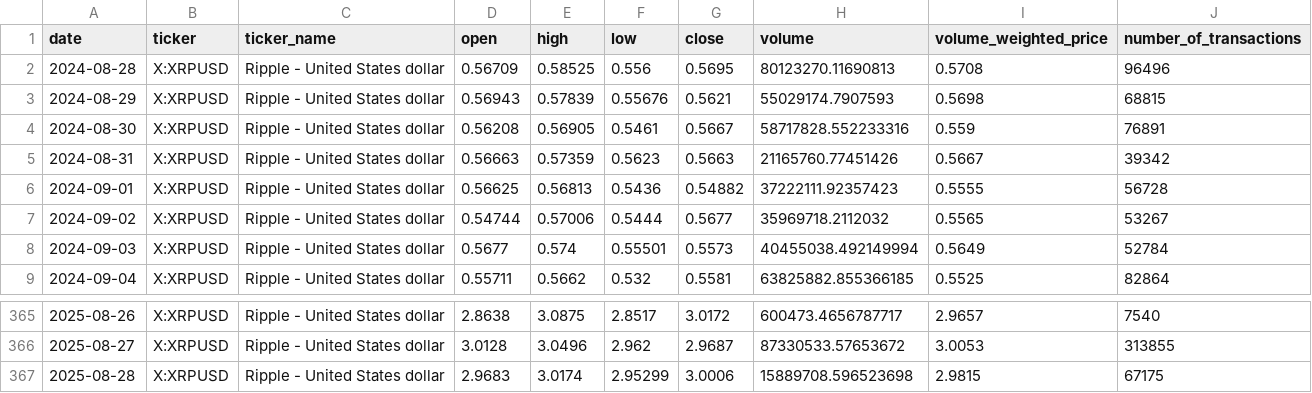
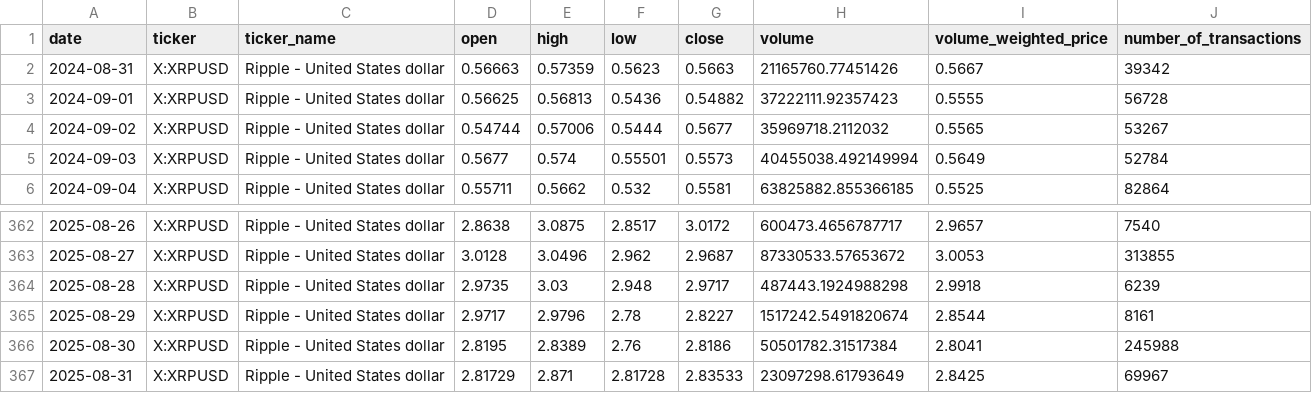
Before and after one commit to slipdigital/crypto_analysis, a CSV file: crypto_data/historical/X_XRPUSD_historical.csv, drawn as a sheet; only a part is shown, gaps mark what is left out.

```diff
--- a/crypto_data/historical/X_XRPUSD_historical.csv
+++ b/crypto_data/historical/X_XRPUSD_historical.csv
@@ -1,5 +1,2 @@
 date,ticker,ticker_name,open,high,low,close,volume,volume_weighted_price,number_of_transactions
-2024-08-28,X:XRPUSD,Ripple - United States dollar,0.56709,0.58525,0.556,0.5695,80123270.11690813,0.5708,96496
-2024-08-29,X:XRPUSD,Ripple - United States dollar,0.56943,0.57839,0.55676,0.5621,55029174.7907593,0.5698,68815
-2024-08-30,X:XRPUSD,Ripple - United States dollar,0.56208,0.56905,0.5461,0.5667,58717828.552233316,0.559,76891
 2024-08-31,X:XRPUSD,Ripple - United States dollar,0.56663,0.57359,0.5623,0.5663,21165760.77451426,0.5667,39342
@@ -366,2 +363,5 @@ date,ticker,ticker_name,open,high,low,close,volume,volume_weighted_price,number_
 2025-08-27,X:XRPUSD,Ripple - United States dollar,3.0128,3.0496,2.962,2.9687,87330533.57653672,3.0053,313855
-2025-08-28,X:XRPUSD,Ripple - United States dollar,2.9683,3.0174,2.95299,3.0006,15889708.596523698,2.9815,67175
+2025-08-28,X:XRPUSD,Ripple - United States dollar,2.9735,3.03,2.948,2.9717,487443.1924988298,2.9918,6239
+2025-08-29,X:XRPUSD,Ripple - United States dollar,2.9717,2.9796,2.78,2.8227,1517242.5491820674,2.8544,8161
+2025-08-30,X:XRPUSD,Ripple - United States dollar,2.8195,2.8389,2.76,2.8186,50501782.31517384,2.8041,245988
+2025-08-31,X:XRPUSD,Ripple - United States dollar,2.81729,2.871,2.81728,2.83533,23097298.61793649,2.8425,69967
```
Also changed, not shown: crypto_data/historical/X_ALGOUSD_historical.csv, crypto_data/historical/X_ATOMUSD_historical.csv, 49 other files.
